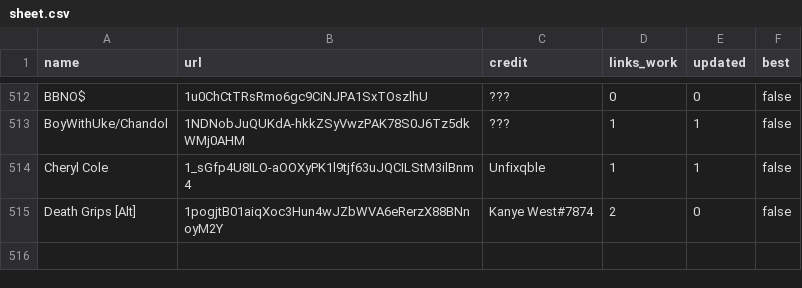
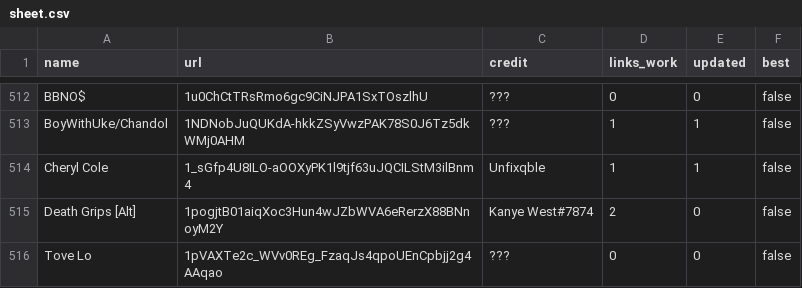
Before and after one commit to ArtistGrid/assets, a CSV file: sheet.csv, drawn as a sheet; only a part is shown, gaps mark what is left out.

```diff
--- a/sheet.csv
+++ b/sheet.csv
@@ -516 +516,2 @@ Cheryl Cole,1_sGfp4U8ILO-aOOXyPK1l9tjf63uJQCILStM3ilBnm4,Unfixqble,1,1,false
 Death Grips [Alt],1pogjtB01aiqXoc3Hun4wJZbWVA6eRerzX88BNnoyM2Y,Kanye West#7874,2,0,false
+Tove Lo,1pVAXTe2c_WVv0REg_FzaqJs4qpoUEnCpbjj2g4AAqao,???,0,0,false
```
Also changed, not shown: 1 other file.
